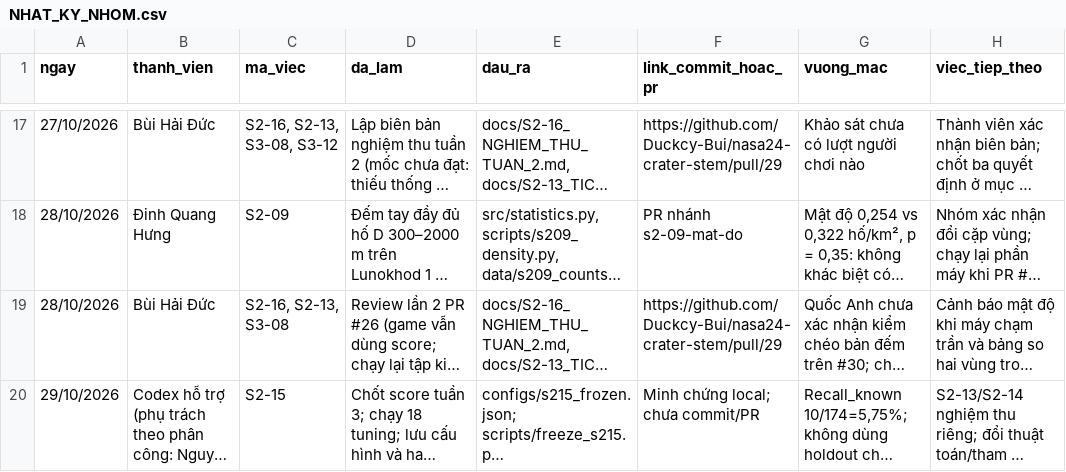
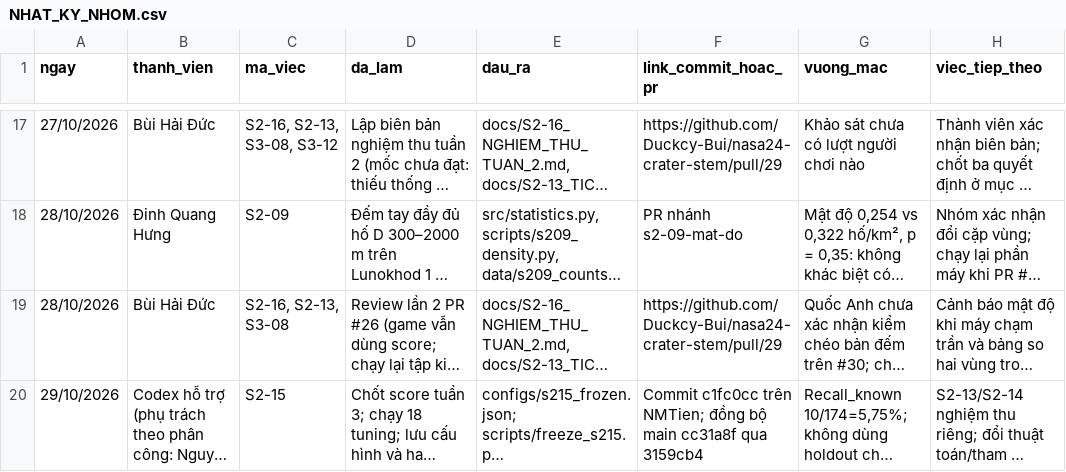
Before and after one commit to Duckcy-Bui/nasa24-crater-stem, a CSV file: docs/NHAT_KY_NHOM.csv, drawn as a sheet; only a part is shown, gaps mark what is left out; long unchanged cells end in …; the diff names each change by its address in the sheet, - before the commit and + after, or states it on an @@ line.

Commit message:
S2-15: verify frozen configuration after main integration and finalize records

```diff
--- a/docs/NHAT_KY_NHOM.csv
+++ b/docs/NHAT_KY_NHOM.csv
-F20 (link_commit_hoac_pr): Minh chứng local; chưa commit/PR
+F20 (link_commit_hoac_pr): Commit c1fc0cc trên NMTien; đồng bộ main cc31a8f qua 3159cb4
```
Also changed, not shown: 8 other files.
